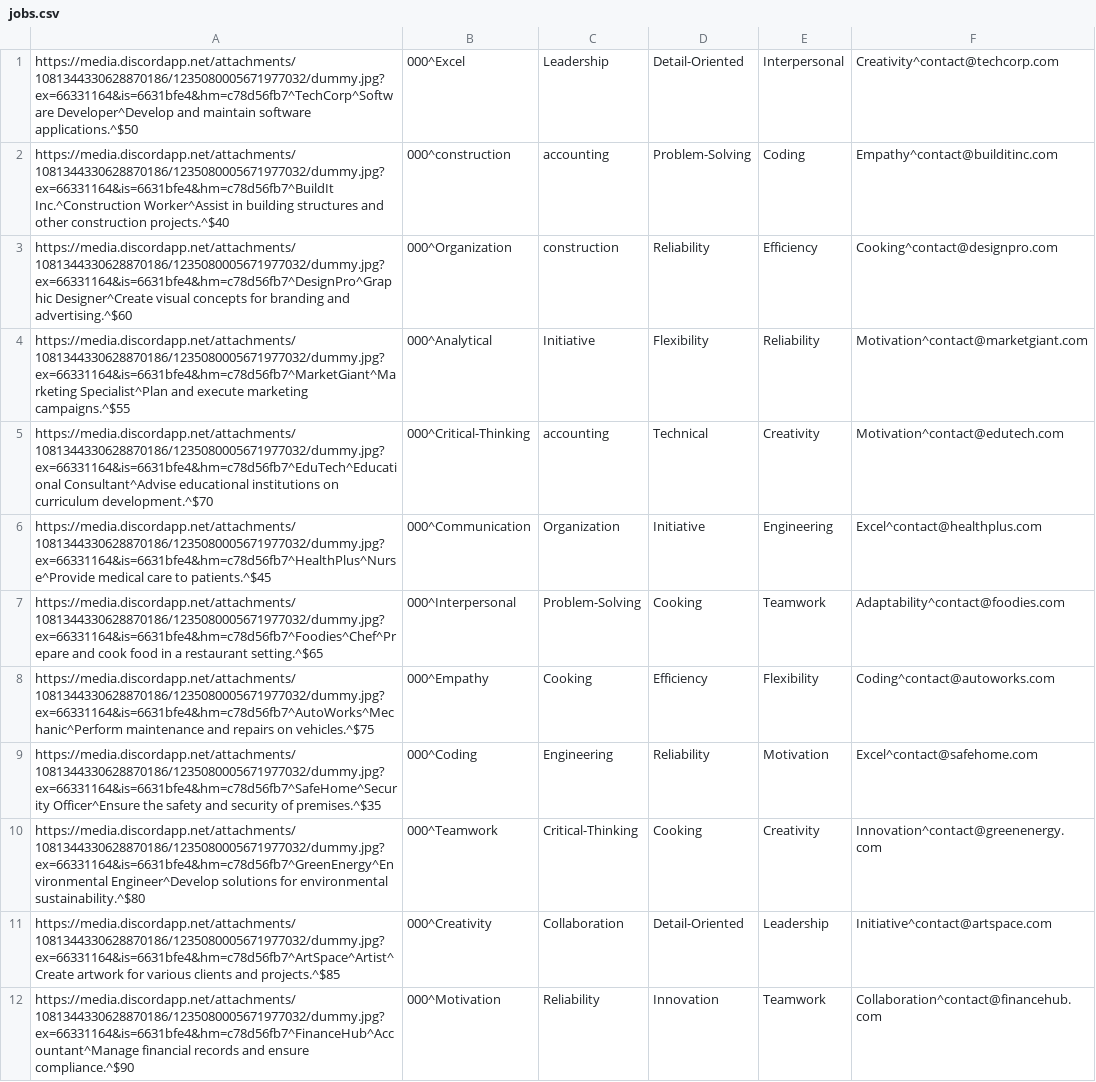
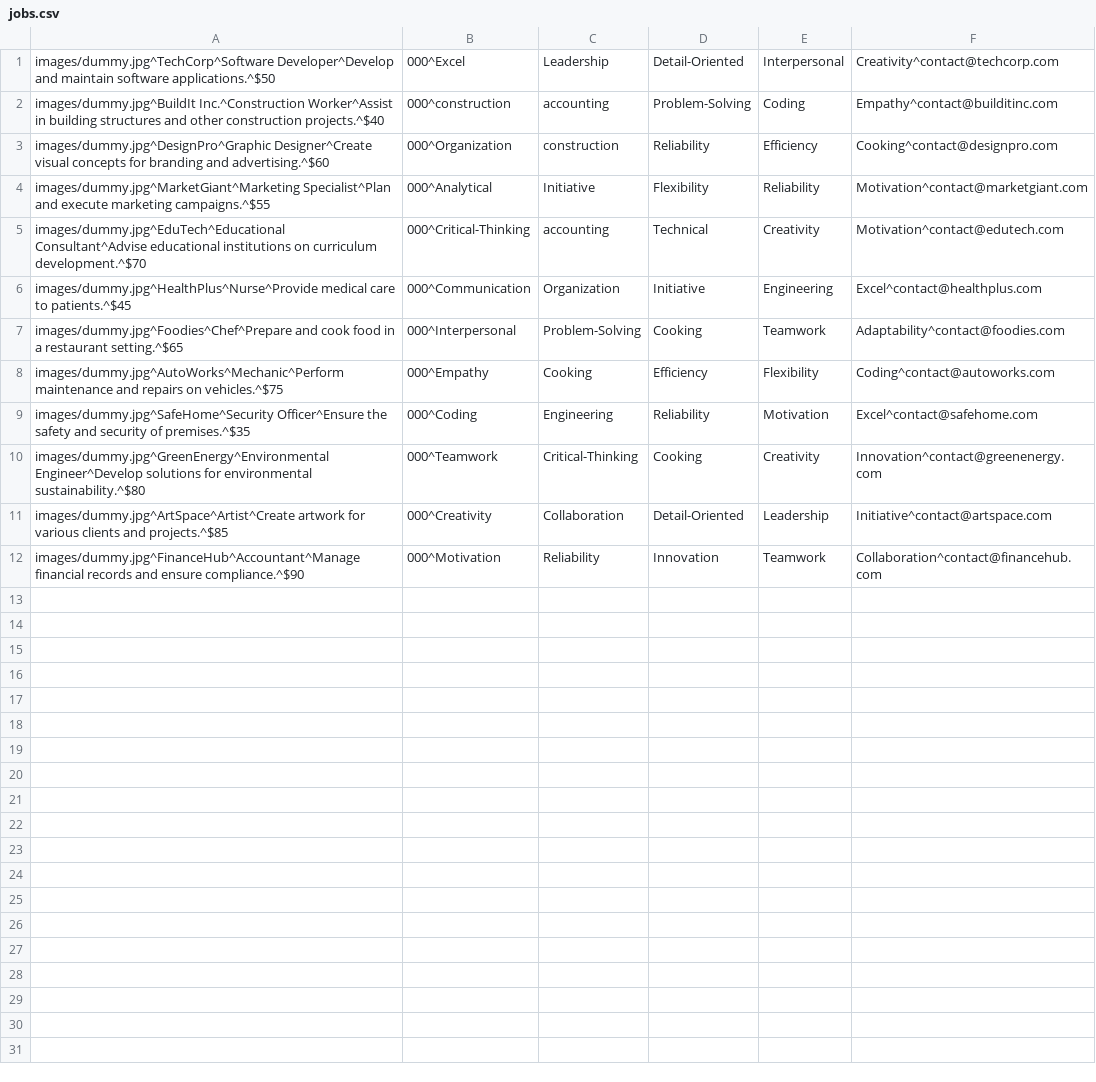
Before and after one commit to PhoenixTracks/cs160sp24, a CSV file: public/jobs.csv, drawn as a sheet.

Commit message:
added dummy logo

```diff
--- a/public/jobs.csv
+++ b/public/jobs.csv
@@ -1,12 +1,12 @@
-https://media.discordapp.net/attachments/1081344330628870186/1235080005671977032/dummy.jpg?ex=66331164&is=6631bfe4&hm=c78d56fb7^TechCorp^Software Developer^Develop and maintain software applications.^$50,000^Excel, Leadership, Detail-Oriented, Interpersonal, Creativity^contact@techcorp.com
-https://media.discordapp.net/attachments/1081344330628870186/1235080005671977032/dummy.jpg?ex=66331164&is=6631bfe4&hm=c78d56fb7^BuildIt Inc.^Construction Worker^Assist in building structures and other construction projects.^$40,000^construction, accounting, Problem-Solving, Coding, Empathy^contact@builditinc.com
-https://media.discordapp.net/attachments/1081344330628870186/1235080005671977032/dummy.jpg?ex=66331164&is=6631bfe4&hm=c78d56fb7^DesignPro^Graphic Designer^Create visual concepts for branding and advertising.^$60,000^Organization, construction, Reliability, Efficiency, Cooking^contact@designpro.com
-https://media.discordapp.net/attachments/1081344330628870186/1235080005671977032/dummy.jpg?ex=66331164&is=6631bfe4&hm=c78d56fb7^MarketGiant^Marketing Specialist^Plan and execute marketing campaigns.^$55,000^Analytical, Initiative, Flexibility, Reliability, Motivation^contact@marketgiant.com
-https://media.discordapp.net/attachments/1081344330628870186/1235080005671977032/dummy.jpg?ex=66331164&is=6631bfe4&hm=c78d56fb7^EduTech^Educational Consultant^Advise educational institutions on curriculum development.^$70,000^Critical-Thinking, accounting, Technical, Creativity, Motivation^contact@edutech.com
-https://media.discordapp.net/attachments/1081344330628870186/1235080005671977032/dummy.jpg?ex=66331164&is=6631bfe4&hm=c78d56fb7^HealthPlus^Nurse^Provide medical care to patients.^$45,000^Communication, Organization, Initiative, Engineering, Excel^contact@healthplus.com
-https://media.discordapp.net/attachments/1081344330628870186/1235080005671977032/dummy.jpg?ex=66331164&is=6631bfe4&hm=c78d56fb7^Foodies^Chef^Prepare and cook food in a restaurant setting.^$65,000^Interpersonal, Problem-Solving, Cooking, Teamwork, Adaptability^contact@foodies.com
-https://media.discordapp.net/attachments/1081344330628870186/1235080005671977032/dummy.jpg?ex=66331164&is=6631bfe4&hm=c78d56fb7^AutoWorks^Mechanic^Perform maintenance and repairs on vehicles.^$75,000^Empathy, Cooking, Efficiency, Flexibility, Coding^contact@autoworks.com
-https://media.discordapp.net/attachments/1081344330628870186/1235080005671977032/dummy.jpg?ex=66331164&is=6631bfe4&hm=c78d56fb7^SafeHome^Security Officer^Ensure the safety and security of premises.^$35,000^Coding, Engineering, Reliability, Motivation, Excel^contact@safehome.com
-https://media.discordapp.net/attachments/1081344330628870186/1235080005671977032/dummy.jpg?ex=66331164&is=6631bfe4&hm=c78d56fb7^GreenEnergy^Environmental Engineer^Develop solutions for environmental sustainability.^$80,000^Teamwork, Critical-Thinking, Cooking, Creativity, Innovation^contact@greenenergy.com
-https://media.discordapp.net/attachments/1081344330628870186/1235080005671977032/dummy.jpg?ex=66331164&is=6631bfe4&hm=c78d56fb7^ArtSpace^Artist^Create artwork for various clients and projects.^$85,000^Creativity, Collaboration, Detail-Oriented, Leadership, Initiative^contact@artspace.com
-https://media.discordapp.net/attachments/1081344330628870186/1235080005671977032/dummy.jpg?ex=66331164&is=6631bfe4&hm=c78d56fb7^FinanceHub^Accountant^Manage financial records and ensure compliance.^$90,000^Motivation, Reliability, Innovation, Teamwork, Collaboration^contact@financehub.com
+images/dummy.jpg^TechCorp^Software Developer^Develop and maintain software applications.^$50,000^Excel, Leadership, Detail-Oriented, Interpersonal, Creativity^contact@techcorp.com
+images/dummy.jpg^BuildIt Inc.^Construction Worker^Assist in building structures and other construction projects.^$40,000^construction, accounting, Problem-Solving, Coding, Empathy^contact@builditinc.com
+images/dummy.jpg^DesignPro^Graphic Designer^Create visual concepts for branding and advertising.^$60,000^Organization, construction, Reliability, Efficiency, Cooking^contact@designpro.com
+images/dummy.jpg^MarketGiant^Marketing Specialist^Plan and execute marketing campaigns.^$55,000^Analytical, Initiative, Flexibility, Reliability, Motivation^contact@marketgiant.com
+images/dummy.jpg^EduTech^Educational Consultant^Advise educational institutions on curriculum development.^$70,000^Critical-Thinking, accounting, Technical, Creativity, Motivation^contact@edutech.com
+images/dummy.jpg^HealthPlus^Nurse^Provide medical care to patients.^$45,000^Communication, Organization, Initiative, Engineering, Excel^contact@healthplus.com
+images/dummy.jpg^Foodies^Chef^Prepare and cook food in a restaurant setting.^$65,000^Interpersonal, Problem-Solving, Cooking, Teamwork, Adaptability^contact@foodies.com
+images/dummy.jpg^AutoWorks^Mechanic^Perform maintenance and repairs on vehicles.^$75,000^Empathy, Cooking, Efficiency, Flexibility, Coding^contact@autoworks.com
+images/dummy.jpg^SafeHome^Security Officer^Ensure the safety and security of premises.^$35,000^Coding, Engineering, Reliability, Motivation, Excel^contact@safehome.com
+images/dummy.jpg^GreenEnergy^Environmental Engineer^Develop solutions for environmental sustainability.^$80,000^Teamwork, Critical-Thinking, Cooking, Creativity, Innovation^contact@greenenergy.com
+images/dummy.jpg^ArtSpace^Artist^Create artwork for various clients and projects.^$85,000^Creativity, Collaboration, Detail-Oriented, Leadership, Initiative^contact@artspace.com
+images/dummy.jpg^FinanceHub^Accountant^Manage financial records and ensure compliance.^$90,000^Motivation, Reliability, Innovation, Teamwork, Collaboration^contact@financehub.com
```
Also changed, not shown: 2 other files.
